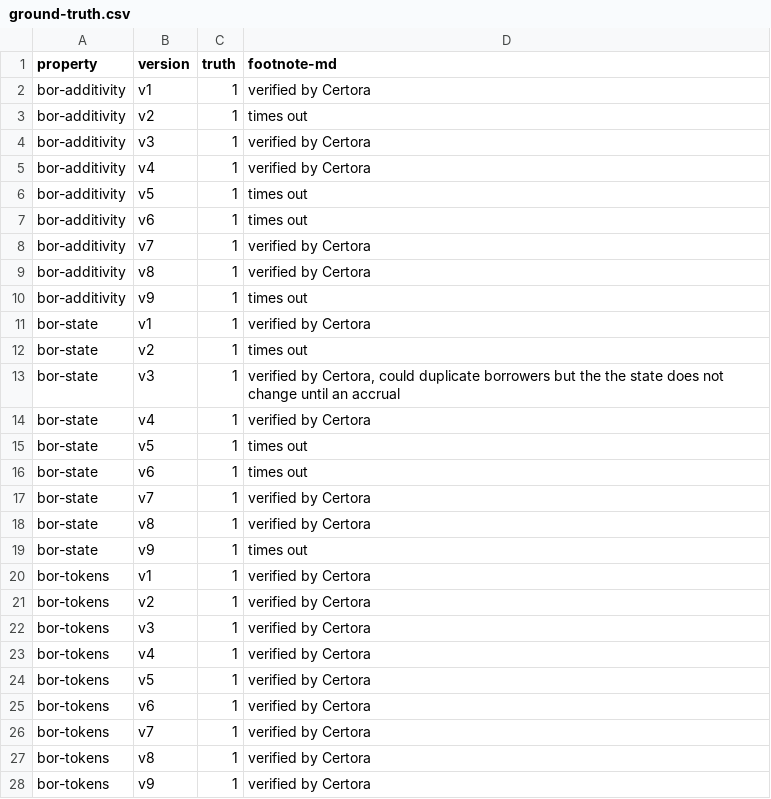
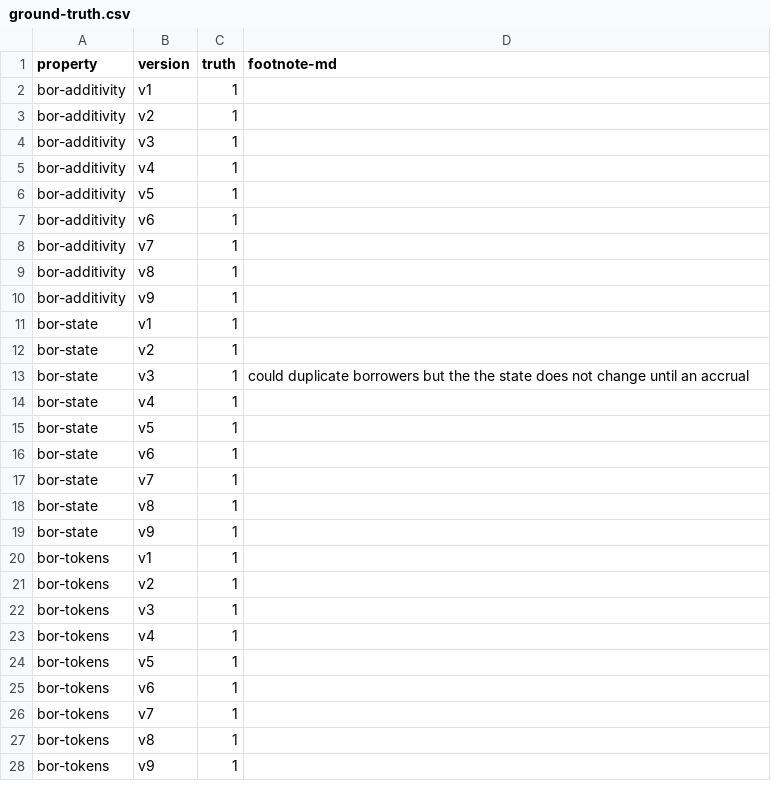
Before and after one commit to bitbart/contracts-verification-benchmark, a CSV file: contracts/lending-protocol/ground-truth.csv, drawn as a sheet; only a part is shown; the diff covers the shown part only.

Commit message:
lending-protocol: bor-tokens

```diff
--- a/contracts/lending-protocol/ground-truth.csv
+++ b/contracts/lending-protocol/ground-truth.csv
@@ -1,28 +1,28 @@
 property,version,truth,footnote-md
-bor-additivity,v1,1,"verified by Certora"
-bor-additivity,v2,1,"times out"
-bor-additivity,v3,1,"verified by Certora"
-bor-additivity,v4,1,"verified by Certora"
-bor-additivity,v5,1,"times out"
-bor-additivity,v6,1,"times out"
-bor-additivity,v7,1,"verified by Certora"
-bor-additivity,v8,1,"verified by Certora"
-bor-additivity,v9,1,"times out"
-bor-state,v1,1,"verified by Certora"
-bor-state,v2,1,"times out"
-bor-state,v3,1,"verified by Certora, could duplicate borrowers but the the state does not change until an accrual"
-bor-state,v4,1,"verified by Certora"
-bor-state,v5,1,"times out"
-bor-state,v6,1,"times out"
-bor-state,v7,1,"verified by Certora"
-bor-state,v8,1,"verified by Certora"
-bor-state,v9,1,"times out"
-bor-tokens,v1,1,"verified by Certora"
-bor-tokens,v2,1,"verified by Certora"
-bor-tokens,v3,1,"verified by Certora"
-bor-tokens,v4,1,"verified by Certora"
-bor-tokens,v5,1,"verified by Certora"
-bor-tokens,v6,1,"verified by Certora"
-bor-tokens,v7,1,"verified by Certora"
-bor-tokens,v8,1,"verified by Certora"
-bor-tokens,v9,1,"verified by Certora"
+bor-additivity,v1,1,
+bor-additivity,v2,1,
+bor-additivity,v3,1,
+bor-additivity,v4,1,
+bor-additivity,v5,1,
+bor-additivity,v6,1,
+bor-additivity,v7,1,
+bor-additivity,v8,1,
+bor-additivity,v9,1,
+bor-state,v1,1,
+bor-state,v2,1,
+bor-state,v3,1,"could duplicate borrowers but the the state does not change until an accrual"
+bor-state,v4,1,
+bor-state,v5,1,
+bor-state,v6,1,
+bor-state,v7,1,
+bor-state,v8,1,
+bor-state,v9,1,
+bor-tokens,v1,1,
+bor-tokens,v2,1,
+bor-tokens,v3,1,
+bor-tokens,v4,1,
+bor-tokens,v5,1,
+bor-tokens,v6,1,
+bor-tokens,v7,1,
+bor-tokens,v8,1,
+bor-tokens,v9,1,
```
Also changed, not shown: 6 edited cells elsewhere in this file, 1 other file.
